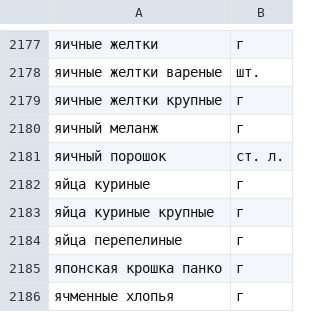
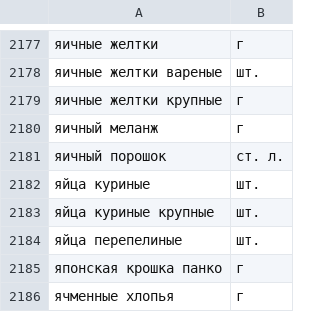
Before and after one commit to VaeSemper/foodgram-project-react, a CSV file: data/ingredients.csv, drawn as a sheet; only a part is shown, gaps mark what is left out.

```diff
--- a/data/ingredients.csv
+++ b/data/ingredients.csv
@@ -2181,5 +2181,5 @@
 яичный порошок,ст. л.
-яйца куриные,г
-яйца куриные крупные,г
-яйца перепелиные,г
+яйца куриные,шт.
+яйца куриные крупные,шт.
+яйца перепелиные,шт.
 японская крошка панко,г
```
Also changed, not shown: 3 other files.
